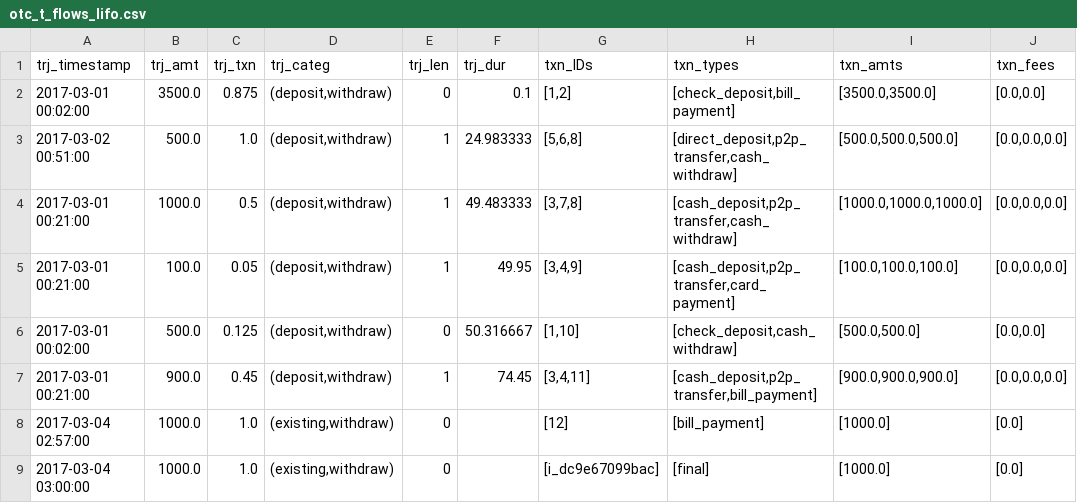
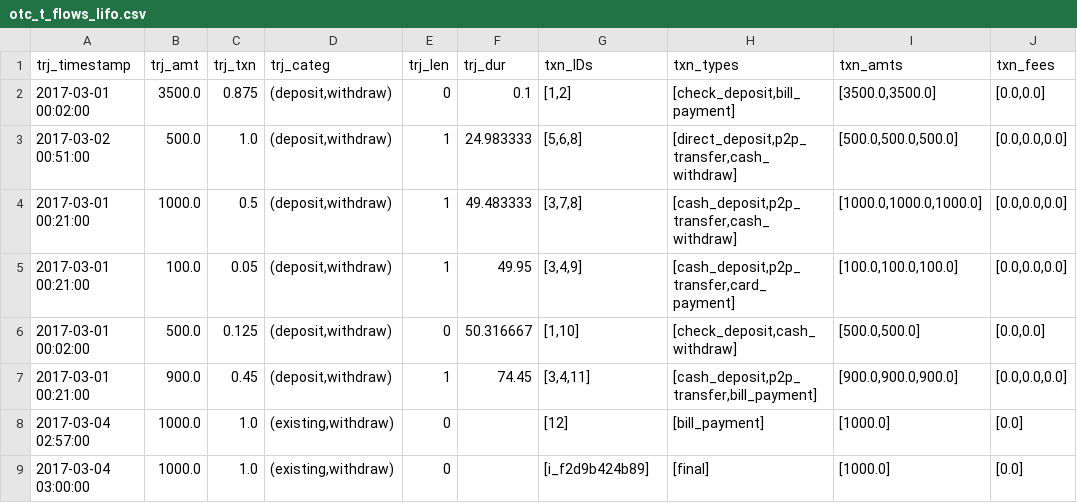
Before and after one commit to carolinamattsson/follow-the-money, a CSV file: examples/7_inconsistencies/output/otc_t_flows_lifo.csv, drawn as a sheet; only a part is shown; the diff names each change by its address in the sheet, - before the commit and + after, or states it on an @@ line.

```diff
--- a/examples/7_inconsistencies/output/otc_t_flows_lifo.csv
+++ b/examples/7_inconsistencies/output/otc_t_flows_lifo.csv
-G9 (txn_IDs): [i_dc9e67099bac]
+G9 (txn_IDs): [i_f2d9b424b89]
```
Also changed, not shown: examples/3_time_window/output/account_minus_flows_lifo.csv, examples/3_time_window/output/account_minus_flows_mixed.csv, 35 other files.
